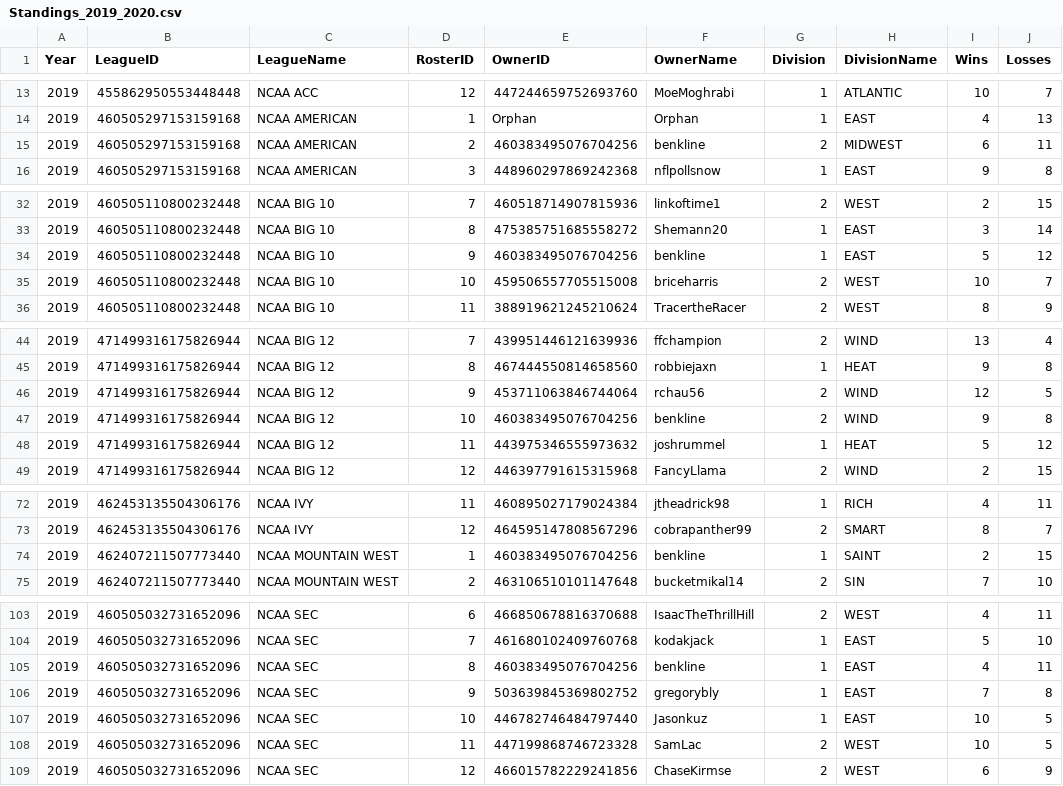
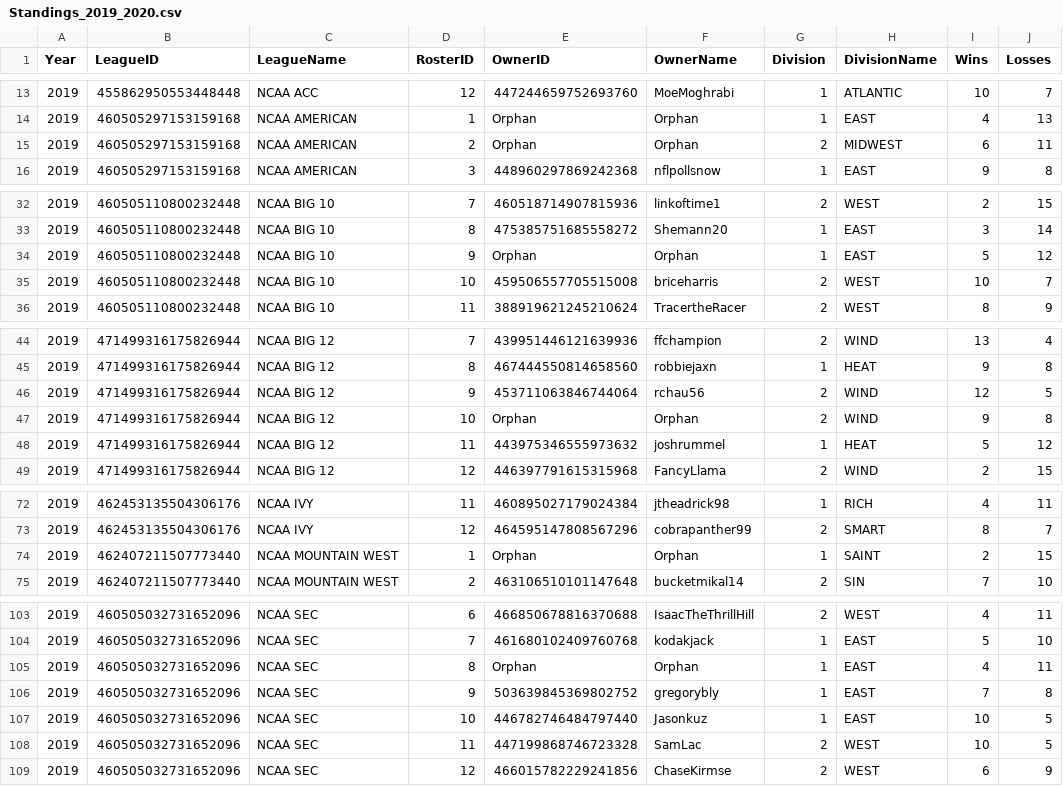
Before and after one commit to wrightc214/NCAA180-Sleeper, a CSV file: data/backfill/Standings_2019_2020.csv, drawn as a sheet; only a part is shown, gaps mark what is left out; the diff names each change by its address in the sheet, - before the commit and + after, or states it on an @@ line.

```diff
--- a/data/backfill/Standings_2019_2020.csv
+++ b/data/backfill/Standings_2019_2020.csv
-E15 (OwnerID): 460383495076704256
+E15 (OwnerID): Orphan
-F15 (OwnerName): benkline
+F15 (OwnerName): Orphan
-E34 (OwnerID): 460383495076704256
+E34 (OwnerID): Orphan
-F34 (OwnerName): benkline
+F34 (OwnerName): Orphan
-E47 (OwnerID): 460383495076704256
+E47 (OwnerID): Orphan
-F47 (OwnerName): benkline
+F47 (OwnerName): Orphan
-E74 (OwnerID): 460383495076704256
+E74 (OwnerID): Orphan
-F74 (OwnerName): benkline
+F74 (OwnerName): Orphan
-E105 (OwnerID): 460383495076704256
+E105 (OwnerID): Orphan
-F105 (OwnerName): benkline
+F105 (OwnerName): Orphan
```
Also changed, not shown: data/backfill/DraftPicks_2019_2020.csv, data/backfill/Matchups_2019_2020.csv, 5 other files.
